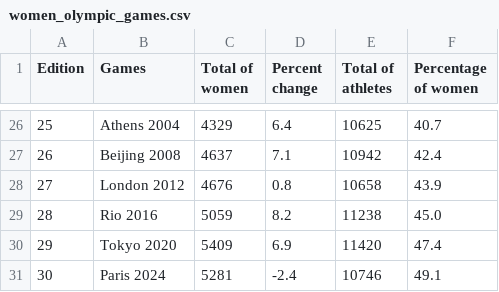
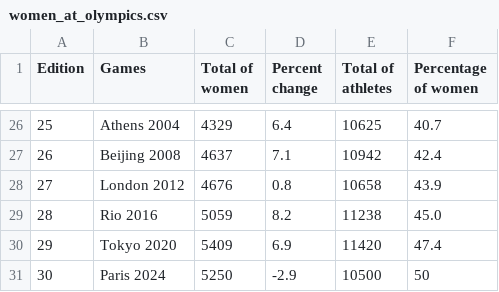
Before and after one commit to cheredia19/women-at-summer-olympic-games, a CSV file: women_at_olympics.csv (was women_olympic_games.csv), drawn as a sheet; only a part is shown, gaps mark what is left out.

Commit message:
Update and rename women_olympic_games.csv to women_at_olympics.csv

```diff
--- a/women_olympic_games.csv
+++ b/women_at_olympics.csv
@@ -30,2 +30,2 @@ Edition,Games,Total of women,Percent change,Total of athletes,Percentage of wome
 29,Tokyo 2020,5409,6.9,11420,47.4
-30,Paris 2024,5281,-2.4,10746,49.1
+30,Paris 2024,5250,-2.9,10500,50
```
